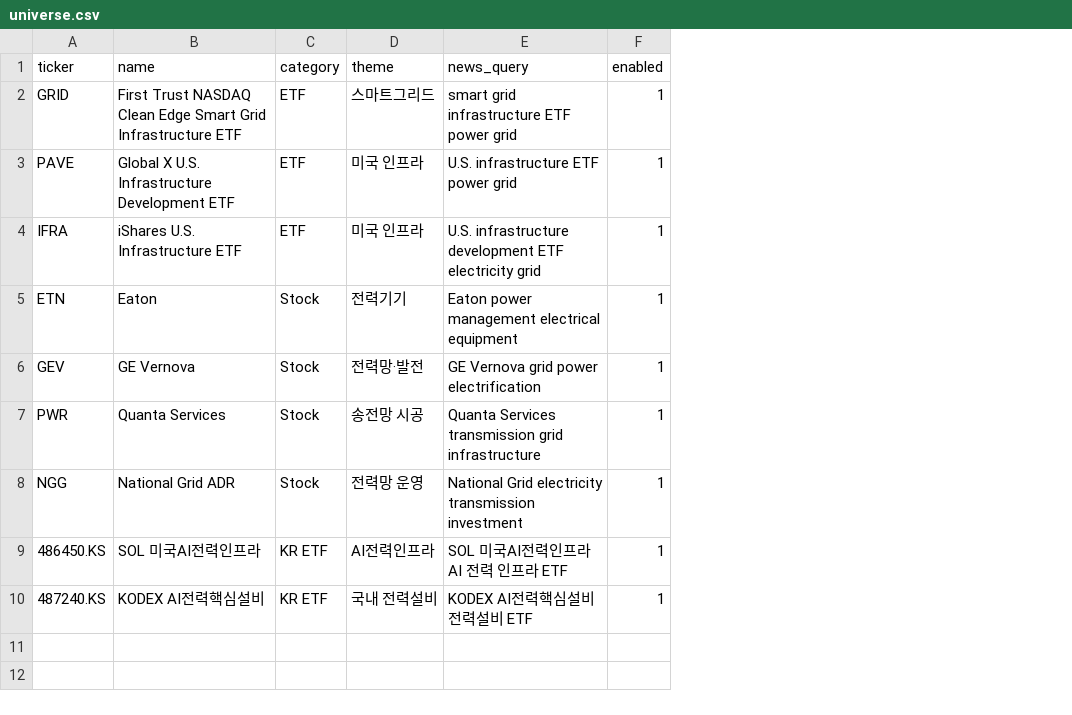
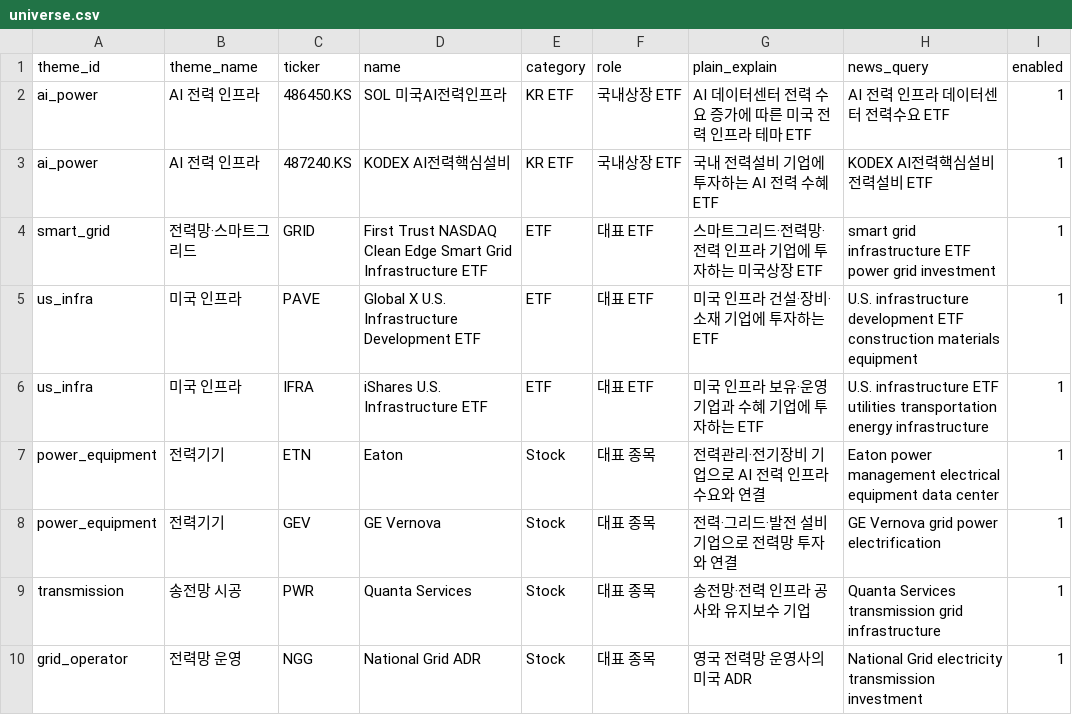
Before and after one commit to olive89jeong-ship-it/invest-alert-bot-N, a CSV file: universe.csv, drawn as a sheet; removed rows and columns are numbered as before the commit, all else as after; the diff names each change by its address in the sheet, - before the commit and + after, or states it on an @@ line.

```diff
--- a/universe.csv
+++ b/universe.csv
+column A (theme_id), rows 4-10: smart_grid | us_infra | us_infra | power_equipment | power_equipment | transmission | grid_operator
+column B (theme_name), rows 4-10: 전력망·스마트그리드 | 미국 인프라 | 미국 인프라 | 전력기기 | 전력기기 | 송전망 시공 | 전력망 운영
-column D (theme), rows 2-8: 스마트그리드 | 미국 인프라 | 미국 인프라 | 전력기기 | 전력망·발전 | 송전망 시공 | 전력망 운영
+column F (role), rows 4-10: 대표 ETF | 대표 ETF | 대표 ETF | 대표 종목 | 대표 종목 | 대표 종목 | 대표 종목
+column G (plain_explain), rows 4-10: 스마트그리드·전력망·전력 인프라 기업에 투자하는 미국상장 ETF | 미국 인프라 건설·장비·소재 기업에 투자하는 ETF | 미국 인프라 보유·운영 기업과 수혜 기업에 투자하는 ETF | 전력관리·전기장비 기업으로 AI 전력 인프라 수요와 연결 | 전력·그리드·발전 설비 기업으로 전력망 투자와 연결 | 송전망·전력 인프라 공사와 유지보수 기업 | 영국 전력망 운영사의 미국 ADR
+row 2: ai_power | AI 전력 인프라 | 486450.KS | SOL 미국AI전력인프라 | KR ETF | 국내상장 ETF | AI 데이터센터 전력 수요 증가에 따른 미국 전력 인프라 테마 ETF | AI 전력 인프라 데이터센터 전력수요 ETF | 1
@@ row 10 moved to row 3: ai_power @@
-H4 (news_query): …power grid
+H4 (news_query): …power grid investment
-H5 (news_query): U.S. infrastructure ETF power grid
+H5 (news_query): U.S. infrastructure development ETF construction materials equipment
-H6 (news_query): U.S. infrastructure development ETF electricity grid
+H6 (news_query): U.S. infrastructure ETF utilities transportation energy infrastructure
-H7 (news_query): …electrical equipment
+H7 (news_query): …electrical equipment data center
-row 9: 486450.KS | SOL 미국AI전력인프라 | KR ETF | AI전력인프라 | SOL 미국AI전력인프라 AI 전력 인프라 ETF | 1
```
Also changed, not shown: 2 other files.
